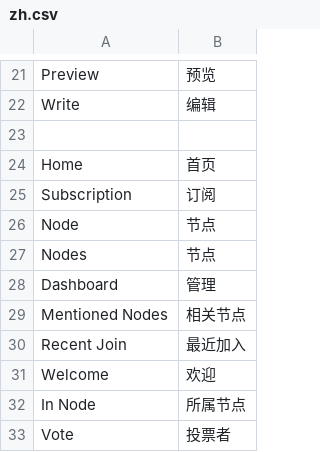
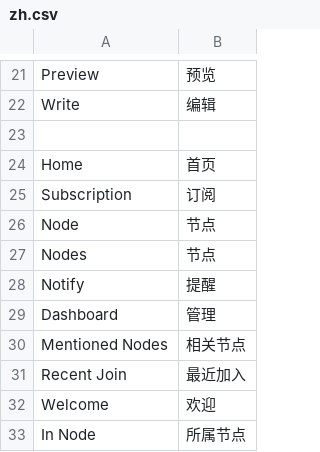
Before and after one commit to pythoncn/june, a CSV file: june/locale/zh.csv, drawn as a sheet; only a part is shown, gaps mark what is left out; the shorter side is filled out with more unchanged rows; the diff names each change by its address in the sheet, - before the commit and + after, or states it on an @@ line.

```diff
--- a/june/locale/zh.csv
+++ b/june/locale/zh.csv
+row 28: Notify | 提醒
```
Also changed, not shown: 2 other files.
